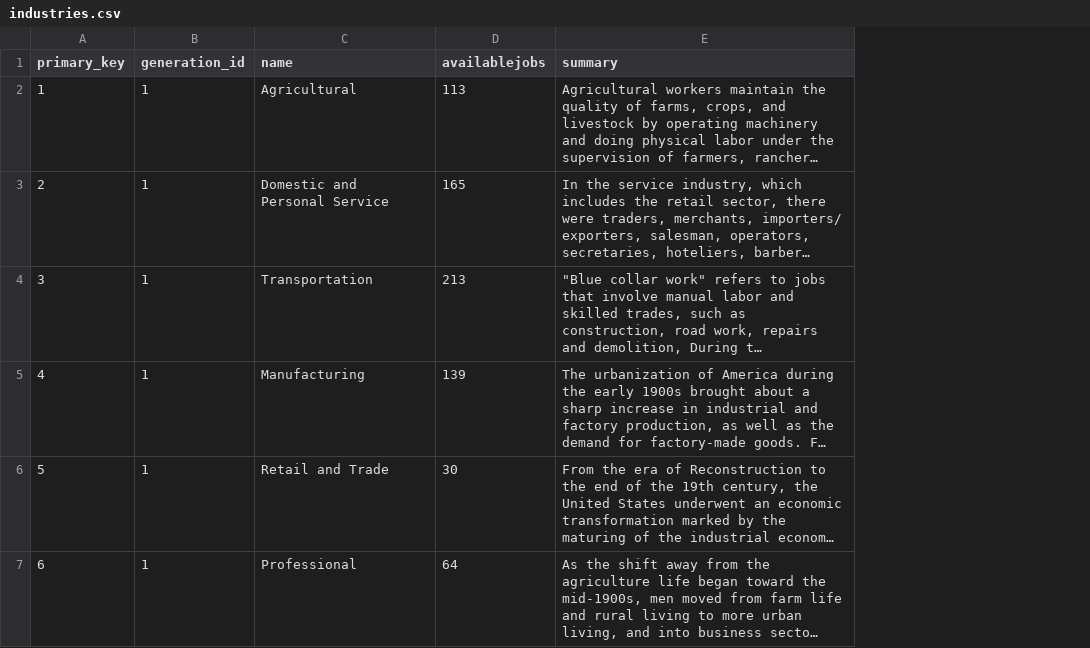
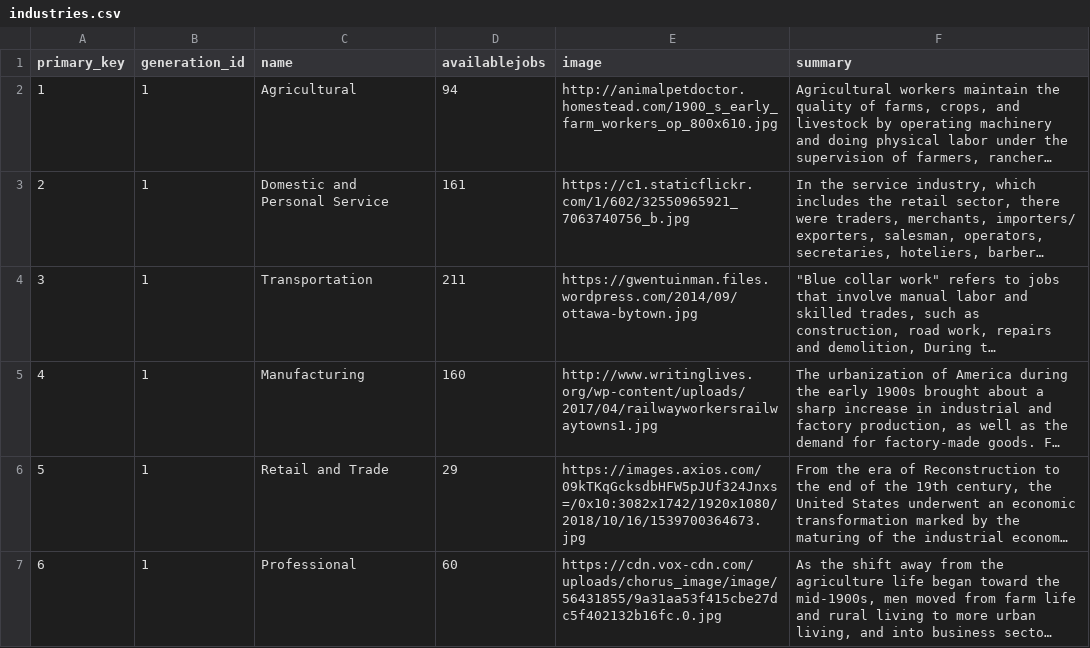
Before and after one commit to LaSkilzs/Time-Travel, a CSV file: db/csv/industries.csv, drawn as a sheet; long unchanged cells end in …; the diff names each change by its address in the sheet, - before the commit and + after, or states it on an @@ line.

```diff
--- a/db/csv/industries.csv
+++ b/db/csv/industries.csv
+column E (image), rows 2-7: http://animalpetdoctor.homestead.com/1900_s_early_farm_workers_op_800x610.jpg | https://c1.staticflickr.com/1/602/32550965921_7063740756_b.jpg | https://gwentuinman.files.wordpress.com/2014/09/ottawa-bytown.jpg | http://www.writinglives.org/wp-content/uploads/2017/04/railwayworkersrailwaytowns1.jpg | https://images.axios.com/09kTKqGcksdbHFW5pJUf324Jnxs=/0x10:3082x1742/1920x1080/2018/10/16/1539700364673.jpg | https://cdn.vox-cdn.com/uploads/chorus_image/image/56431855/9a31aa53f415cbe27dc5f402132b16fc.0.jpg
-D2 (availablejobs): 113
+D2 (availablejobs): 94
-D3 (availablejobs): 165
+D3 (availablejobs): 161
-D4 (availablejobs): 213
+D4 (availablejobs): 211
-D5 (availablejobs): 139
+D5 (availablejobs): 160
-D6 (availablejobs): 30
+D6 (availablejobs): 29
-D7 (availablejobs): 64
+D7 (availablejobs): 60
```
Also changed, not shown: db/csv/helpwanteds.csv, db/csv/jobs.csv, 16 other files.
